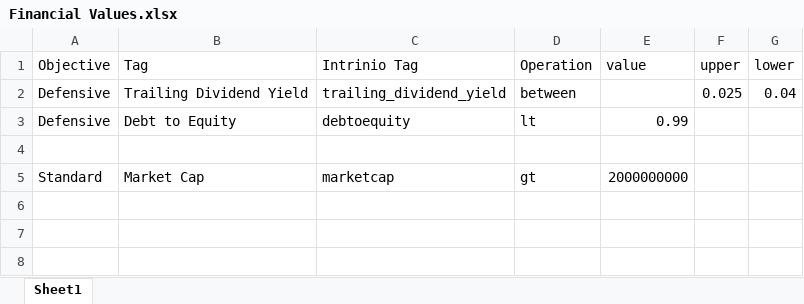
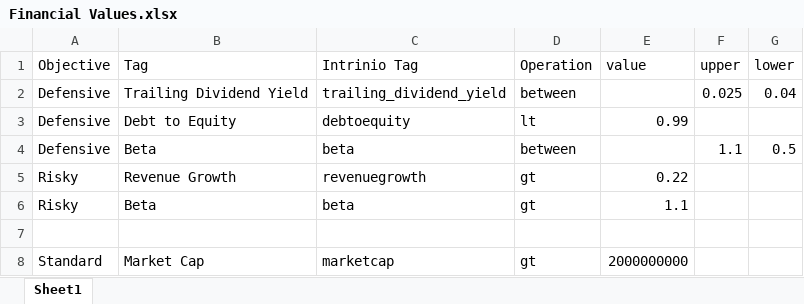
Before and after one commit to noahdgarner/SP-Stock-Investor-App, an Excel workbook: Financial Values.xlsx, sheet Sheet1, drawn as a sheet; values as stored, in another font and other column widths than the file's, no borders; the diff names each change by its address in the sheet, - before the commit and + after, or states it on an @@ line.

Commit message:
Financial Values imported from excel

```diff
--- a/Financial Values.xlsx (sheet Sheet1)
+++ b/Financial Values.xlsx (sheet Sheet1)
+row 4: Defensive | Beta | beta | between |  | 1.1 | 0.5
+row 5: Risky | Revenue Growth | revenuegrowth | gt | 0.22
+row 6: Risky | Beta | beta | gt | 1.1
```
Also changed, not shown: 3 other files.
